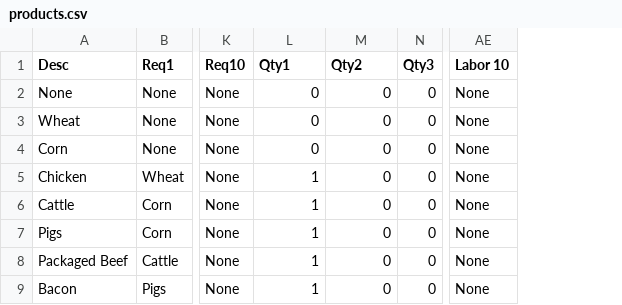
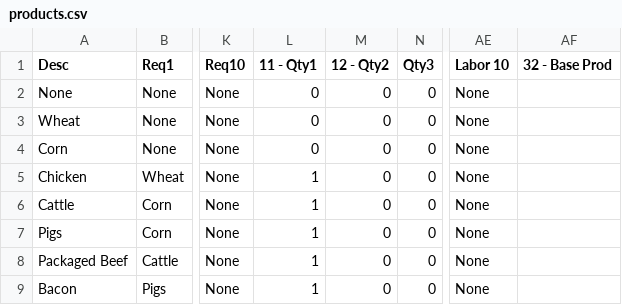
Before and after one commit to rwruss/tycoon, a CSV file: scenarios/1/products.csv, drawn as a sheet; only a part is shown, gaps mark what is left out; the diff names each change by its address in the sheet, - before the commit and + after, or states it on an @@ line.

```diff
--- a/scenarios/1/products.csv
+++ b/scenarios/1/products.csv
+column AF (32 - Base Prod), empty
-L1: Qty1
+L1: 11 - Qty1
-M1: Qty2
+M1: 12 - Qty2
```
Also changed, not shown: scenarios/1/factoryDesc.csv, 16 other files.
